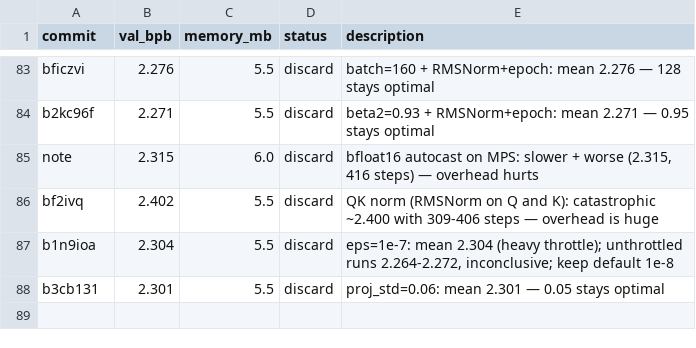
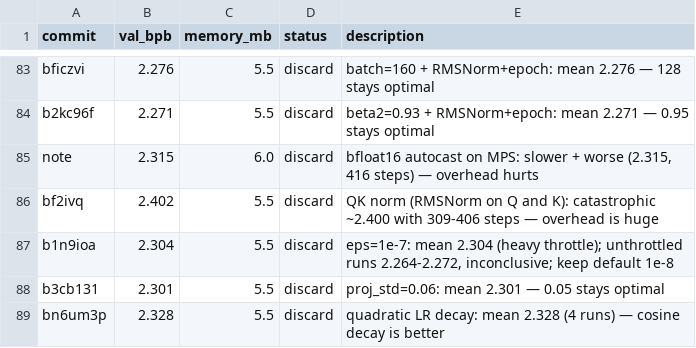
Before and after one commit to carni-ships/HyberTextTransportProtocol, a TSV file: demos/collaborative-autoresearch/results.tsv, drawn as a sheet; only a part is shown, gaps mark what is left out.

Commit message:
revert: quadratic decay worse (2.328); cosine decay stays best

```diff
--- a/demos/collaborative-autoresearch/results.tsv
+++ b/demos/collaborative-autoresearch/results.tsv
@@ -88 +88,2 @@ b1n9ioa	2.304	5.5	discard	eps=1e-7: mean 2.304 (heavy throttle); unthrottled run
 b3cb131	2.301	5.5	discard	proj_std=0.06: mean 2.301 — 0.05 stays optimal
+bn6um3p	2.328	5.5	discard	quadratic LR decay: mean 2.328 (4 runs) — cosine decay is better
```
Also changed, not shown: 1 other file.
